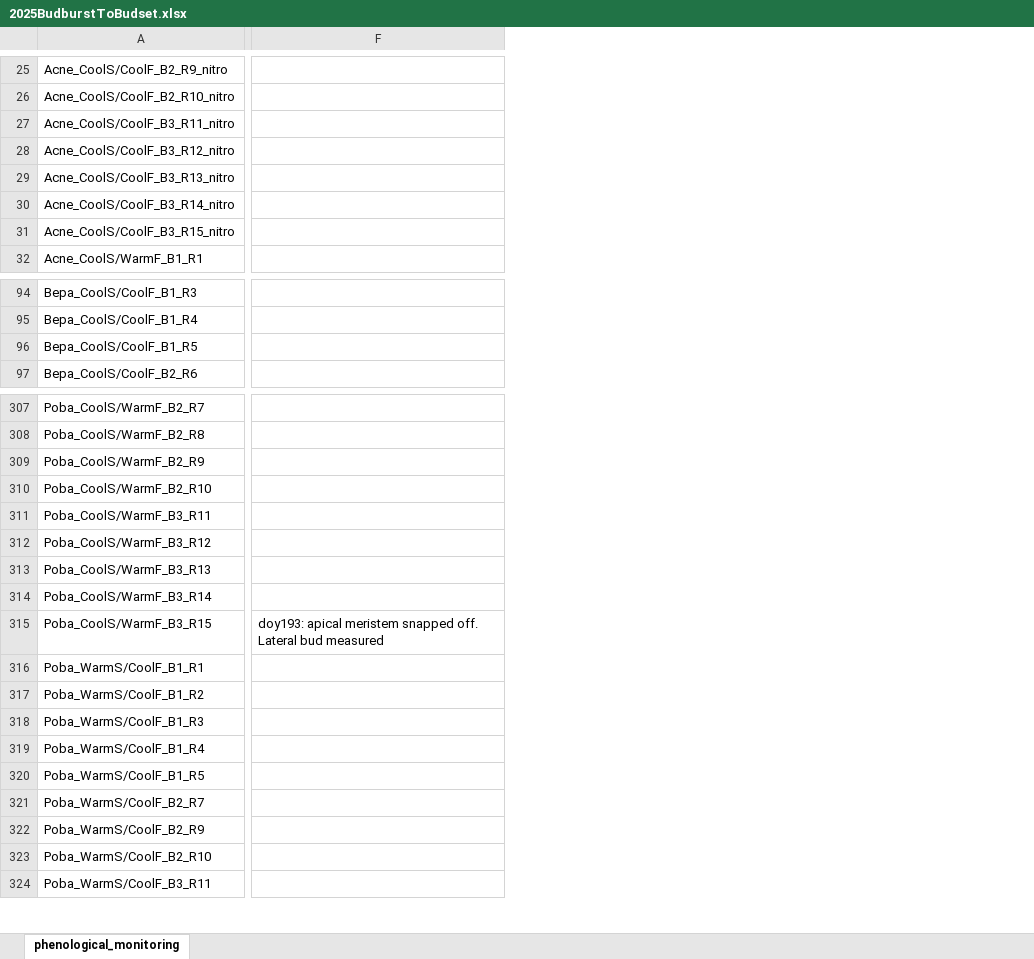
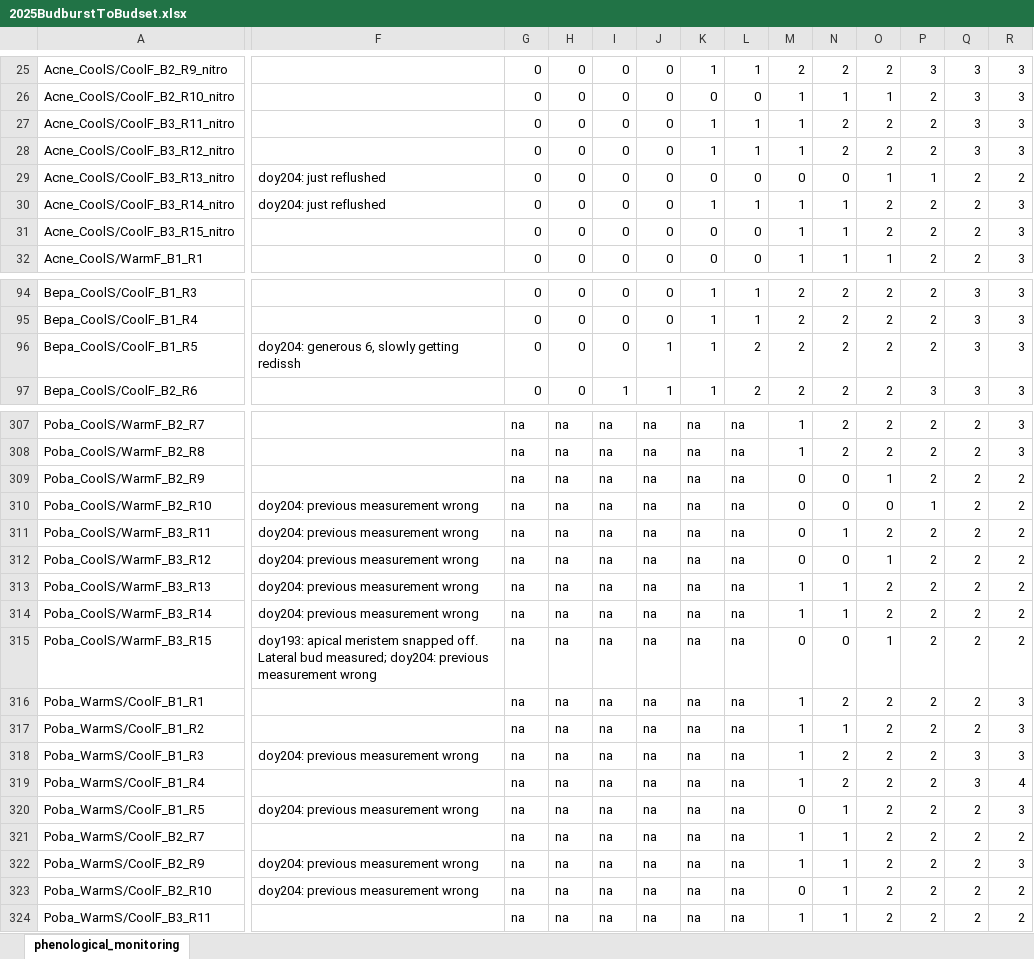
Before and after one commit to christophe-rd/fuelinex, an Excel workbook: data/monitoringPhenology/2025BudburstToBudset.xlsx, sheet phenological_monitoring, drawn as a sheet; only a part is shown, gaps mark what is left out; values as stored, in another font and other column widths than the file's, no borders; table styles not drawn; the diff covers the shown part only; the diff names each change by its address in the sheet, - before the commit and + after, or states it on an @@ line.

Commit message:
budset monitoring

```diff
--- a/data/monitoringPhenology/2025BudburstToBudset.xlsx (sheet phenological_monitoring)
+++ b/data/monitoringPhenology/2025BudburstToBudset.xlsx (sheet phenological_monitoring)
@@ column G unhidden, rows 25-32: all 0; rows 94-97: all 0; rows 307-324: all na @@
@@ column H unhidden, rows 25-32: all 0; rows 94-97: all 0; rows 307-324: all na @@
@@ column I unhidden, rows 25-32: all 0; rows 94-97: 0 | 0 | 0 | 1; rows 307-324: all na @@
@@ column J unhidden, rows 25-32: all 0; rows 94-97: 0 | 0 | 1 | 1; rows 307-324: all na @@
@@ column K unhidden, rows 25-32: 1 | 0 | 1 | 1 | 0 | 1 | 0 | 0; rows 94-97: all 1; rows 307-324: all na @@
@@ column L unhidden, rows 25-32: 1 | 0 | 1 | 1 | 0 | 1 | 0 | 0; rows 94-97: 1 | 1 | 2 | 2; rows 307-324: all na @@
@@ column M unhidden, rows 25-32: 2 | 1 | 1 | 1 | 0 | 1 | 1 | 1; rows 94-97: all 2; rows 307-324: 1 | 1 | 0 | 0 | 0 | 0 | 1 | 1 | 0 | 1 | 1 | 1 | 1 | 0 | 1 | 1 | 0 | 1 @@
@@ column N unhidden, rows 25-32: 2 | 1 | 2 | 2 | 0 | 1 | 1 | 1; rows 94-97: all 2; rows 307-324: 2 | 2 | 0 | 0 | 1 | 0 | 1 | 1 | 0 | 2 | 1 | 2 | 2 | 1 | 1 | 1 | 1 | 1 @@
@@ column O unhidden, rows 25-32: 2 | 1 | 2 | 2 | 1 | 2 | 2 | 1; rows 94-97: all 2; rows 307-324: 2 | 2 | 1 | 0 | 2 | 1 | 2 | 2 | 1 | 2 | 2 | 2 | 2 | 2 | 2 | 2 | 2 | 2 @@
@@ column P unhidden, rows 25-32: 3 | 2 | 2 | 2 | 1 | 2 | 2 | 2; rows 94-97: 2 | 2 | 2 | 3; rows 307-324: 2 | 2 | 2 | 1 | 2 | 2 | 2 | 2 | 2 | 2 | 2 | 2 | 2 | 2 | 2 | 2 | 2 | 2 @@
@@ column Q unhidden, rows 25-32: 3 | 3 | 3 | 3 | 2 | 2 | 2 | 2; rows 94-97: all 3; rows 307-324: 2 | 2 | 2 | 2 | 2 | 2 | 2 | 2 | 2 | 2 | 2 | 3 | 3 | 2 | 2 | 2 | 2 | 2 @@
@@ column R unhidden, rows 25-32: 3 | 3 | 3 | 3 | 2 | 3 | 3 | 3; rows 94-97: all 3; rows 307-324: 3 | 3 | 2 | 2 | 2 | 2 | 2 | 2 | 2 | 3 | 3 | 3 | 4 | 3 | 2 | 3 | 2 | 2 @@
-F29:F30: (empty)
+F29:F30: doy204: just reflushed
-F96: (empty)
+F96: doy204: generous 6, slowly getting redissh
-F310:F314: (empty)
+F310:F314: doy204: previous measurement wrong
-F315: …Lateral bud measured
+F315: …Lateral bud measured; doy204: previous measurement wrong
-F318: (empty)
+F318: doy204: previous measurement wrong
-F320: (empty)
+F320: doy204: previous measurement wrong
-F322:F323: (empty)
+F322:F323: doy204: previous measurement wrong
```
Also changed, not shown: 26 added columns, 16 edited cells and cell formats elsewhere in this sheet, 2 other files.
